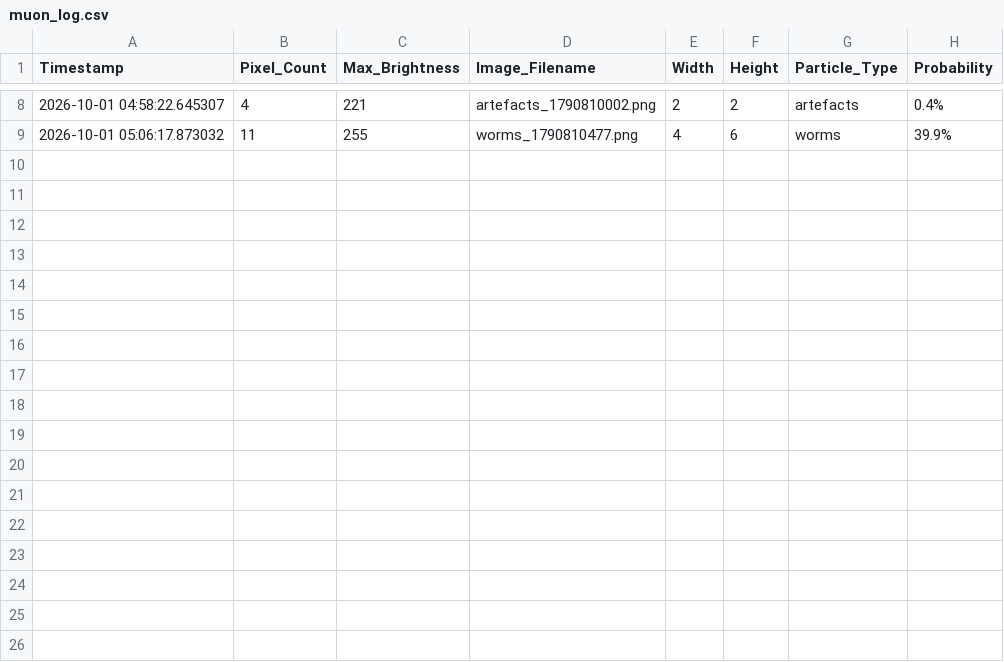
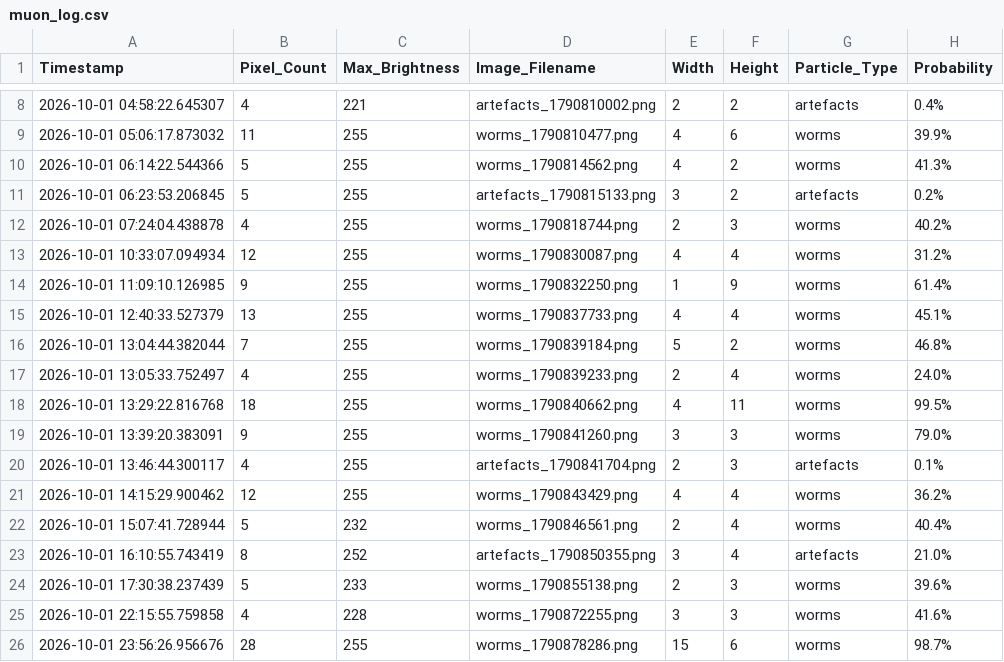
Before and after one commit to bkb3/muon-observatory, a CSV file: data/2026/10/01/muon_log.csv, drawn as a sheet; only a part is shown, gaps mark what is left out.

Commit message:
Auto daily dataset synchronization: 2026-10-01

```diff
--- a/data/2026/10/01/muon_log.csv
+++ b/data/2026/10/01/muon_log.csv
@@ -9 +9,18 @@ Timestamp,Pixel_Count,Max_Brightness,Image_Filename,Width,Height,Particle_Type,P
 2026-10-01 05:06:17.873032,11,255,worms_1790810477.png,4,6,worms,39.9%
+2026-10-01 06:14:22.544366,5,255,worms_1790814562.png,4,2,worms,41.3%
+2026-10-01 06:23:53.206845,5,255,artefacts_1790815133.png,3,2,artefacts,0.2%
+2026-10-01 07:24:04.438878,4,255,worms_1790818744.png,2,3,worms,40.2%
+2026-10-01 10:33:07.094934,12,255,worms_1790830087.png,4,4,worms,31.2%
+2026-10-01 11:09:10.126985,9,255,worms_1790832250.png,1,9,worms,61.4%
+2026-10-01 12:40:33.527379,13,255,worms_1790837733.png,4,4,worms,45.1%
+2026-10-01 13:04:44.382044,7,255,worms_1790839184.png,5,2,worms,46.8%
+2026-10-01 13:05:33.752497,4,255,worms_1790839233.png,2,4,worms,24.0%
+2026-10-01 13:29:22.816768,18,255,worms_1790840662.png,4,11,worms,99.5%
+2026-10-01 13:39:20.383091,9,255,worms_1790841260.png,3,3,worms,79.0%
+2026-10-01 13:46:44.300117,4,255,artefacts_1790841704.png,2,3,artefacts,0.1%
+2026-10-01 14:15:29.900462,12,255,worms_1790843429.png,4,4,worms,36.2%
+2026-10-01 15:07:41.728944,5,232,worms_1790846561.png,2,4,worms,40.4%
+2026-10-01 16:10:55.743419,8,252,artefacts_1790850355.png,3,4,artefacts,21.0%
+2026-10-01 17:30:38.237439,5,233,worms_1790855138.png,2,3,worms,39.6%
+2026-10-01 22:15:55.759858,4,228,worms_1790872255.png,3,3,worms,41.6%
+2026-10-01 23:56:26.956676,28,255,worms_1790878286.png,15,6,worms,98.7%
```
Also changed, not shown: 23 other files.
